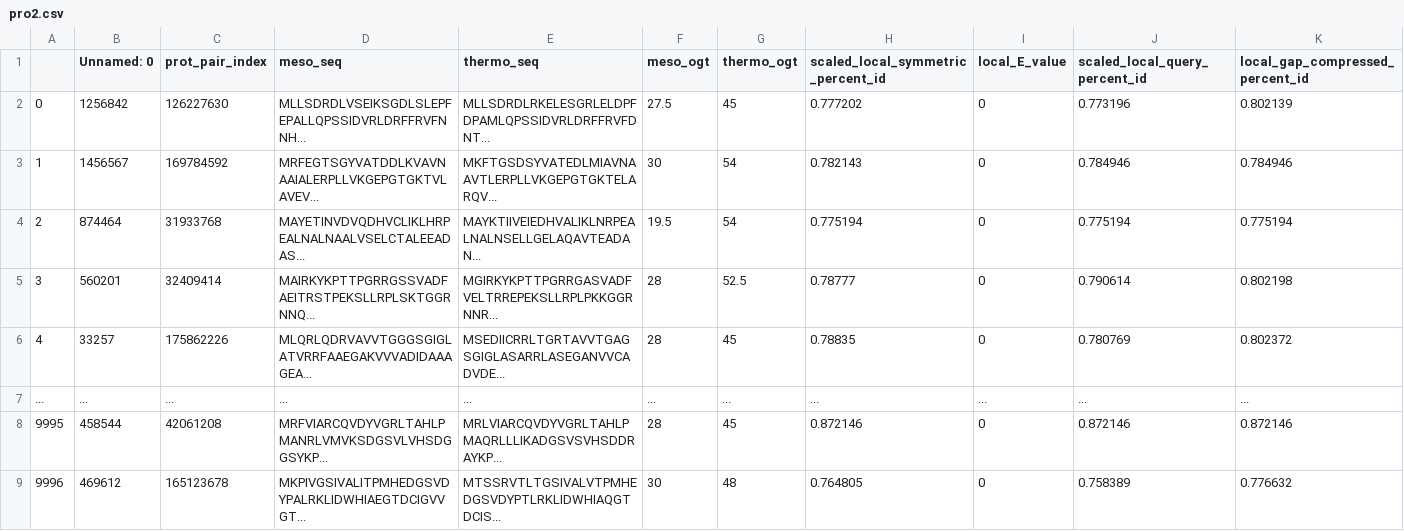
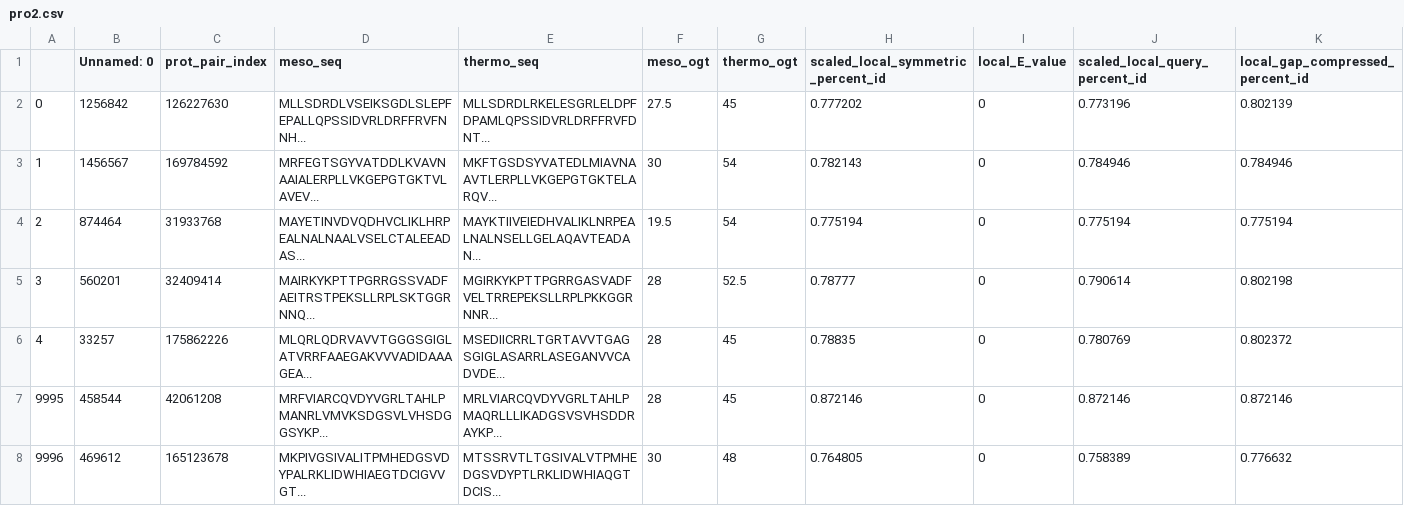
Before and after one commit to learn2therm/PairProphet, a CSV file: notebooks/pro2.csv, drawn as a sheet; only a part is shown.

Commit message:
Update pro2.csv

```diff
--- a/notebooks/pro2.csv
+++ b/notebooks/pro2.csv
@@ -6,3 +6,2 @@
 4,33257,175862226,MLQRLQDRVAVVTGGGSGIGLATVRRFAAEGAKVVVADIDAAAGEA...,MSEDIICRRLTGRTAVVTGAGSGIGLASARRLASEGANVVCADVDE...,28,45,0.78835,0,0.780769,0.802372
-...,...,...,...,...,...,...,...,...,...,...
 9995,458544,42061208,MRFVIARCQVDYVGRLTAHLPMANRLVMVKSDGSVLVHSDGGSYKP...,MRLVIARCQVDYVGRLTAHLPMAQRLLLIKADGSVSVHSDDRAYKP...,28,45,0.872146,0,0.872146,0.872146
```
